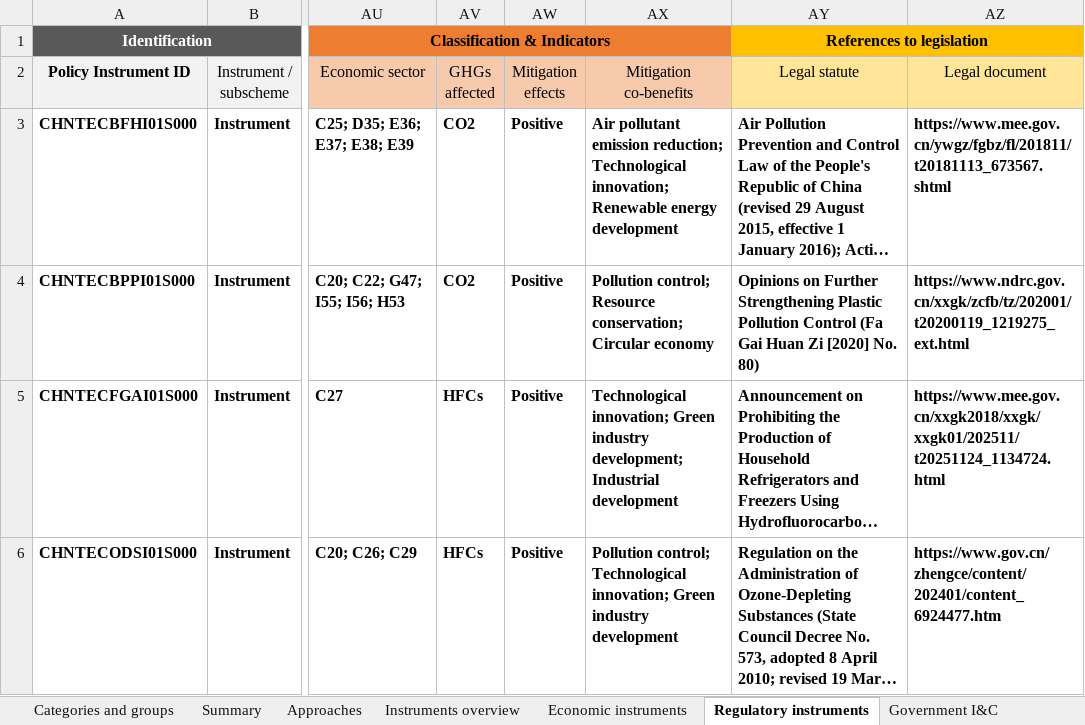
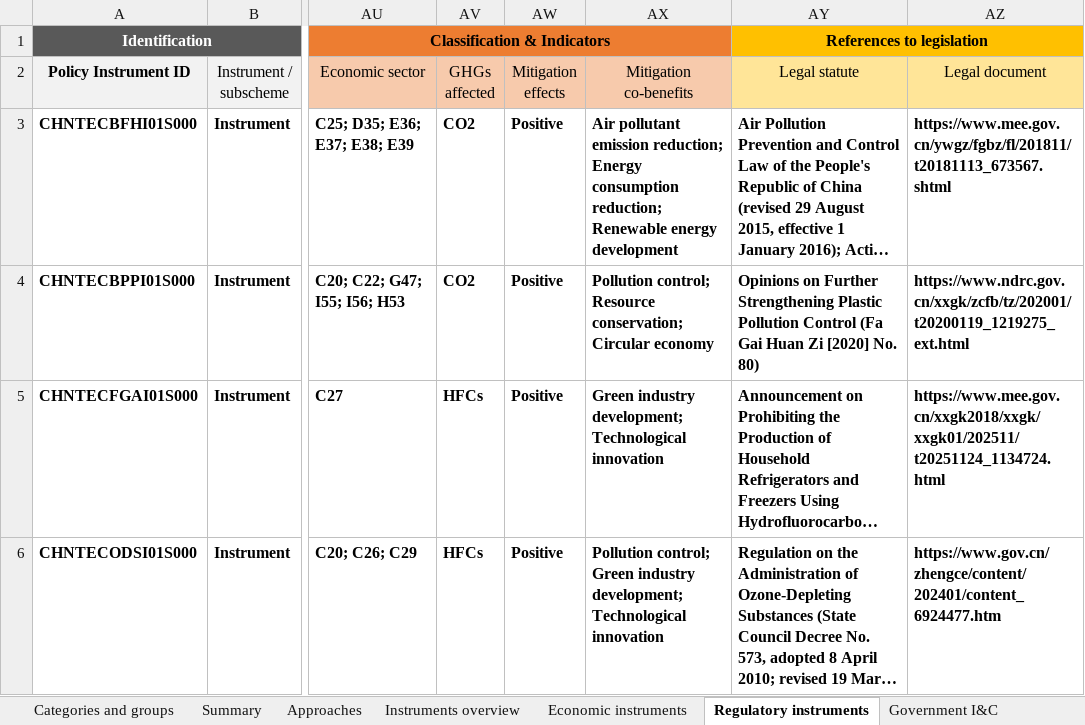
Before and after one commit to MGFPKU/CCPID, an Excel workbook: docs/CCPID_en.xlsx, sheet Regulatory instruments, drawn as a sheet; only a part is shown, gaps mark what is left out; long unchanged cells end in …; values as stored, in another font and other column widths than the file's, no borders; the diff covers the shown part only; the diff names each change by its address in the sheet, - before the commit and + after, or states it on an @@ line.

```diff
--- a/docs/CCPID_en.xlsx (sheet Regulatory instruments)
+++ b/docs/CCPID_en.xlsx (sheet Regulatory instruments)
-AX3 (Mitigation co-benefits): …emission reduction; Technological innovation; Renewable energy…
+AX3 (Mitigation co-benefits): …emission reduction; Energy consumption reduction; Renewable energy…
-AX5 (Mitigation co-benefits): Technological innovation; Green industry development; Industrial development
+AX5 (Mitigation co-benefits): Green industry development; Technological innovation
-AX6 (Mitigation co-benefits): Pollution control; Technological innovation; Green industry development
+AX6 (Mitigation co-benefits): Pollution control; Green industry development; Technological innovation
```
Also changed, not shown: 12 edited cells elsewhere in this sheet, sheet Economic instruments, sheet Government I&C, sheet Information instruments, sheet Voluntary approaches, docs/CCPID_cn.xlsx, outputs/CCPID_cn.xlsx, 13 other files.
